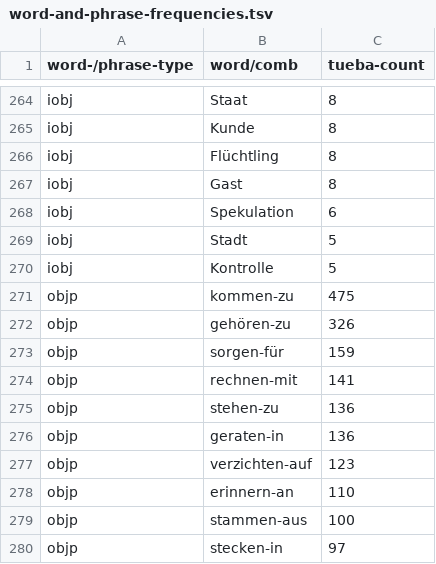
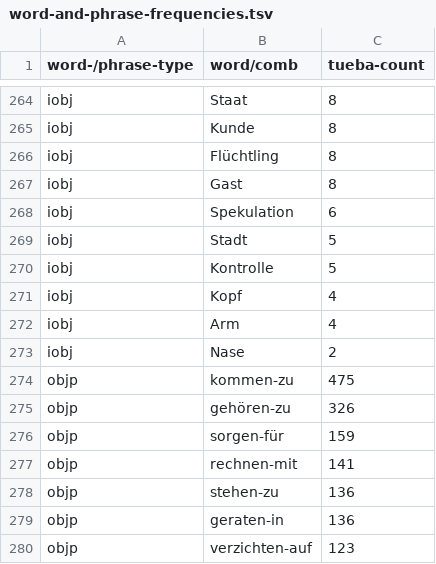
Before and after one commit to DiveFish/PPATS, a TSV file: material/word-and-phrase-frequencies.tsv, drawn as a sheet; only a part is shown, gaps mark what is left out; the shorter side is filled out with more unchanged rows; the diff covers the shown part only; the diff names each change by its address in the sheet, - before the commit and + after, or states it on an @@ line.

```diff
--- a/material/word-and-phrase-frequencies.tsv
+++ b/material/word-and-phrase-frequencies.tsv
+row 271: iobj | Kopf | 4
+row 272: iobj | Arm | 4
+row 273: iobj | Nase | 2
```
Also changed, not shown: 56 added rows elsewhere in this file, 1 other file.
